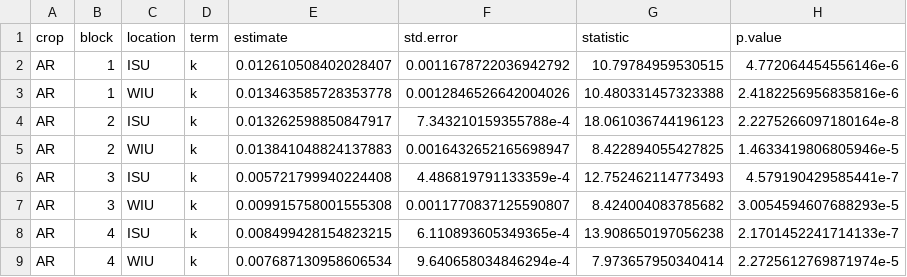
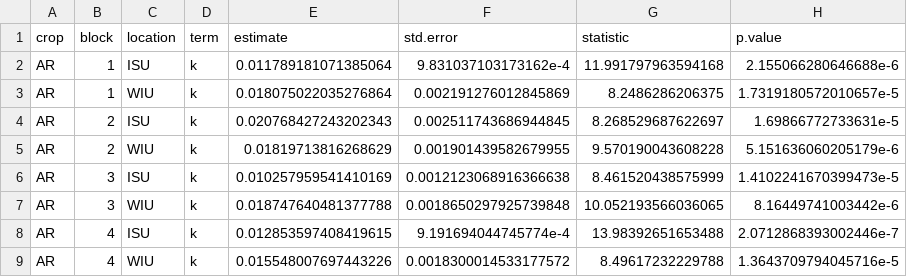
Before and after one commit to ryantmeyer98/2023_nrec_decomp, a CSV file: output/forage carbon k values.csv, drawn as a sheet; only a part is shown; the diff covers the shown part only.

```diff
--- a/output/forage carbon k values.csv
+++ b/output/forage carbon k values.csv
@@ -1,9 +1,9 @@
 crop,block,location,term,estimate,std.error,statistic,p.value
-AR,1,ISU,k,0.012610508402028407,0.0011678722036942792,10.79784959530515,4.772064454556146e-6
-AR,1,WIU,k,0.013463585728353778,0.0012846526642004026,10.480331457323388,2.4182256956835816e-6
-AR,2,ISU,k,0.013262598850847917,7.343210159355788e-4,18.061036744196123,2.2275266097180164e-8
-AR,2,WIU,k,0.013841048824137883,0.0016432652165698947,8.422894055427825,1.4633419806805946e-5
-AR,3,ISU,k,0.005721799940224408,4.486819791133359e-4,12.752462114773493,4.579190429585441e-7
-AR,3,WIU,k,0.009915758001555308,0.0011770837125590807,8.424004083785682,3.0054594607688293e-5
-AR,4,ISU,k,0.008499428154823215,6.110893605349365e-4,13.908650197056238,2.1701452241714133e-7
-AR,4,WIU,k,0.007687130958606534,9.640658034846294e-4,7.973657950340414,2.2725612769871974e-5
+AR,1,ISU,k,0.011789181071385064,9.831037103173162e-4,11.991797963594168,2.155066280646688e-6
+AR,1,WIU,k,0.018075022035276864,0.002191276012845869,8.2486286206375,1.7319180572010657e-5
+AR,2,ISU,k,0.020768427243202343,0.002511743686944845,8.268529687622697,1.69866772733631e-5
+AR,2,WIU,k,0.01819713816268629,0.001901439582679955,9.570190043608228,5.151636060205179e-6
+AR,3,ISU,k,0.010257959541410169,0.0012123068916366638,8.461520438575999,1.4102241670399473e-5
+AR,3,WIU,k,0.018747640481377788,0.0018650297925739848,10.052193566036065,8.16449741003442e-6
+AR,4,ISU,k,0.012853597408419615,9.191694044745774e-4,13.98392651653488,2.0712868393002446e-7
+AR,4,WIU,k,0.015548007697443226,0.0018300014533177572,8.49617232229788,1.3643709794045716e-5
```
Also changed, not shown: 2 removed rows and 120 edited cells elsewhere in this file, output/forage nitrogen k values.csv, 4 other files.
